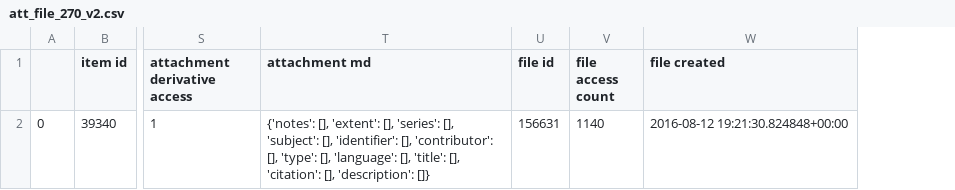
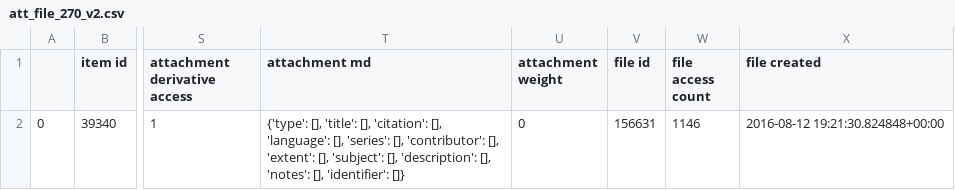
Before and after one commit to asulibraries/islandora-repo, a CSV file: web/modules/custom/asu_migrate/data/migration_data/att_file_270_v2.csv, drawn as a sheet; only a part is shown, gaps mark what is left out; addresses are those after the commit; the diff names each change by its address in the sheet, - before the commit and + after, or states it on an @@ line.

```diff
--- a/web/modules/custom/asu_migrate/data/migration_data/att_file_270_v2.csv
+++ b/web/modules/custom/asu_migrate/data/migration_data/att_file_270_v2.csv
+column U (attachment weight), row 2: 0
-T2 (attachment md): {'notes': [], 'extent': [], 'series': [], 'subject': [], 'identifier': [], 'contributor': [], 'type': [], 'language': [], 'title': [], 'citation': [], 'description': []}
+T2 (attachment md): {'type': [], 'title': [], 'citation': [], 'language': [], 'series': [], 'contributor': [], 'extent': [], 'subject': [], 'description': [], 'notes': [], 'identifier': []}
-W2 (file access count): 1140
+W2 (file access count): 1146
```
Also changed, not shown: 1 other file.
